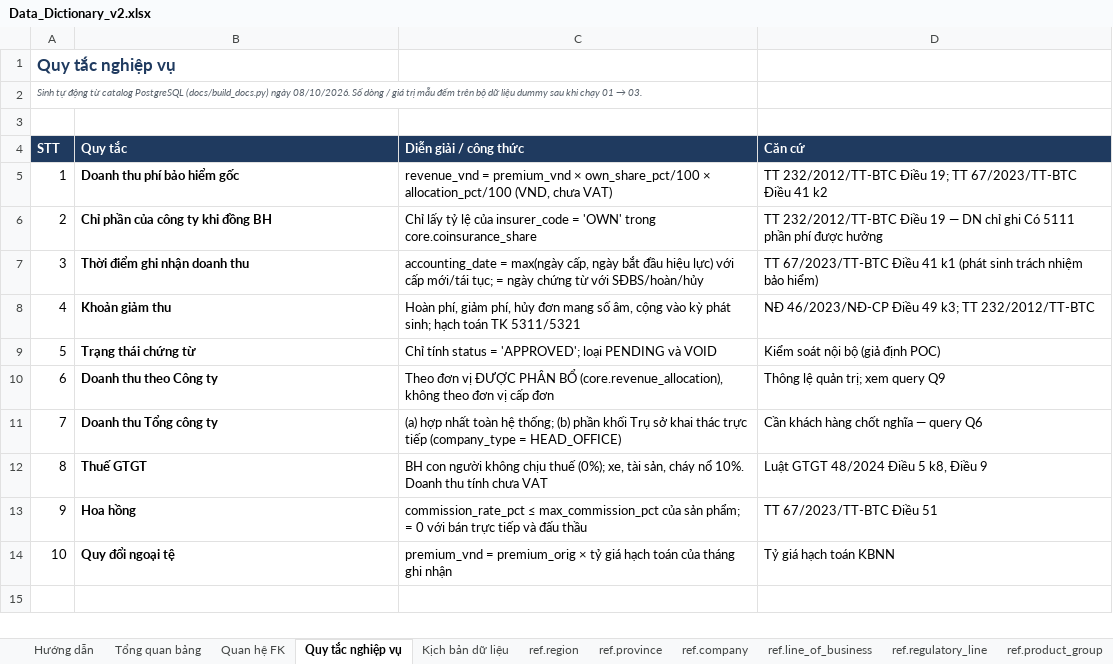
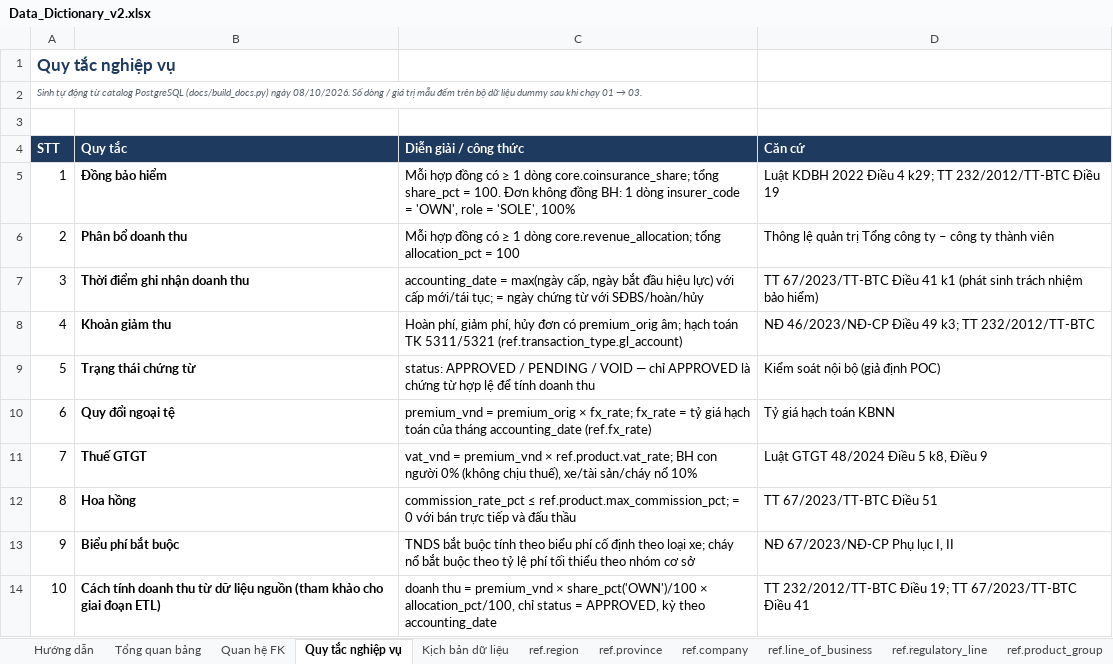
Before and after one commit to kaitosherlock/gendatainsurance, an Excel workbook: docs/Data_Dictionary_v2.xlsx, sheet Quy tắc nghiệp vụ, drawn as a sheet; values as stored, in another font and other column widths than the file's, no borders; the diff names each change by its address in the sheet, - before the commit and + after, or states it on an @@ line.

```diff
--- a/docs/Data_Dictionary_v2.xlsx (sheet Quy tắc nghiệp vụ)
+++ b/docs/Data_Dictionary_v2.xlsx (sheet Quy tắc nghiệp vụ)
-B5 (Quy tắc): Doanh thu phí bảo hiểm gốc
+B5 (Quy tắc): Đồng bảo hiểm
-C5 (Diễn giải / công thức): revenue_vnd = premium_vnd × own_share_pct/100 × allocation_pct/100 (VND, chưa VAT)
+C5 (Diễn giải / công thức): Mỗi hợp đồng có ≥ 1 dòng core.coinsurance_share; tổng share_pct = 100. Đơn không đồng BH: 1 dòng insurer_code = 'OWN', role = 'SOLE', 100%
-D5 (Căn cứ): TT 232/2012/TT-BTC Điều 19; TT 67/2023/TT-BTC Điều 41 k2
+D5 (Căn cứ): Luật KDBH 2022 Điều 4 k29; TT 232/2012/TT-BTC Điều 19
-B6 (Quy tắc): Chỉ phần của công ty khi đồng BH
+B6 (Quy tắc): Phân bổ doanh thu
-C6 (Diễn giải / công thức): Chỉ lấy tỷ lệ của insurer_code = 'OWN' trong core.coinsurance_share
+C6 (Diễn giải / công thức): Mỗi hợp đồng có ≥ 1 dòng core.revenue_allocation; tổng allocation_pct = 100
-D6 (Căn cứ): TT 232/2012/TT-BTC Điều 19 — DN chỉ ghi Có 5111 phần phí được hưởng
+D6 (Căn cứ): Thông lệ quản trị Tổng công ty – công ty thành viên
-C8 (Diễn giải / công thức): …hủy đơn mang số âm, cộng vào kỳ phát sinh; hạch toán TK 5311/5321
+C8 (Diễn giải / công thức): …hủy đơn có premium_orig âm; hạch toán TK 5311/5321 (ref.transaction_type.gl_account)
-C9 (Diễn giải / công thức): Chỉ tính status = 'APPROVED'; loại PENDING và VOID
+C9 (Diễn giải / công thức): status: APPROVED / PENDING / VOID — chỉ APPROVED là chứng từ hợp lệ để tính doanh thu
-B10 (Quy tắc): Doanh thu theo Công ty
+B10 (Quy tắc): Quy đổi ngoại tệ
-C10 (Diễn giải / công thức): Theo đơn vị ĐƯỢC PHÂN BỔ (core.revenue_allocation), không theo đơn vị cấp đơn
+C10 (Diễn giải / công thức): premium_vnd = premium_orig × fx_rate; fx_rate = tỷ giá hạch toán của tháng accounting_date (ref.fx_rate)
-D10 (Căn cứ): Thông lệ quản trị; xem query Q9
+D10 (Căn cứ): Tỷ giá hạch toán KBNN
-B11 (Quy tắc): Doanh thu Tổng công ty
+B11 (Quy tắc): Thuế GTGT
-C11 (Diễn giải / công thức): (a) hợp nhất toàn hệ thống; (b) phần khối Trụ sở khai thác trực tiếp (company_type = HEAD_OFFICE)
+C11 (Diễn giải / công thức): vat_vnd = premium_vnd × ref.product.vat_rate; BH con người 0% (không chịu thuế), xe/tài sản/cháy nổ 10%
-D11 (Căn cứ): Cần khách hàng chốt nghĩa — query Q6
+D11 (Căn cứ): Luật GTGT 48/2024 Điều 5 k8, Điều 9
-B12 (Quy tắc): Thuế GTGT
+B12 (Quy tắc): Hoa hồng
-C12 (Diễn giải / công thức): BH con người không chịu thuế (0%); xe, tài sản, cháy nổ 10%. Doanh thu tính chưa VAT
+C12 (Diễn giải / công thức): commission_rate_pct ≤ ref.product.max_commission_pct; = 0 với bán trực tiếp và đấu thầu
-D12 (Căn cứ): Luật GTGT 48/2024 Điều 5 k8, Điều 9
+D12 (Căn cứ): TT 67/2023/TT-BTC Điều 51
-B13 (Quy tắc): Hoa hồng
+B13 (Quy tắc): Biểu phí bắt buộc
-C13 (Diễn giải / công thức): commission_rate_pct ≤ max_commission_pct của sản phẩm; = 0 với bán trực tiếp và đấu thầu
+C13 (Diễn giải / công thức): TNDS bắt buộc tính theo biểu phí cố định theo loại xe; cháy nổ bắt buộc theo tỷ lệ phí tối thiểu theo nhóm cơ sở
-D13 (Căn cứ): TT 67/2023/TT-BTC Điều 51
+D13 (Căn cứ): NĐ 67/2023/NĐ-CP Phụ lục I, II
-B14 (Quy tắc): Quy đổi ngoại tệ
+B14 (Quy tắc): Cách tính doanh thu từ dữ liệu nguồn (tham khảo cho giai đoạn ETL)
-C14 (Diễn giải / công thức): premium_vnd = premium_orig × tỷ giá hạch toán của tháng ghi nhận
+C14 (Diễn giải / công thức): doanh thu = premium_vnd × share_pct('OWN')/100 × allocation_pct/100, chỉ status = APPROVED, kỳ theo accounting_date
-D14 (Căn cứ): Tỷ giá hạch toán KBNN
+D14 (Căn cứ): TT 232/2012/TT-BTC Điều 19; TT 67/2023/TT-BTC Điều 41
```
Also changed, not shown: sheet Tổng quan bảng, sheet core.transaction_coverage, sheet Quan hệ FK, sheet core.policy_transaction, sheet core.policy, sheet Kịch bản dữ liệu, 4 more sheets, other sheet tabs, 2 other files.
